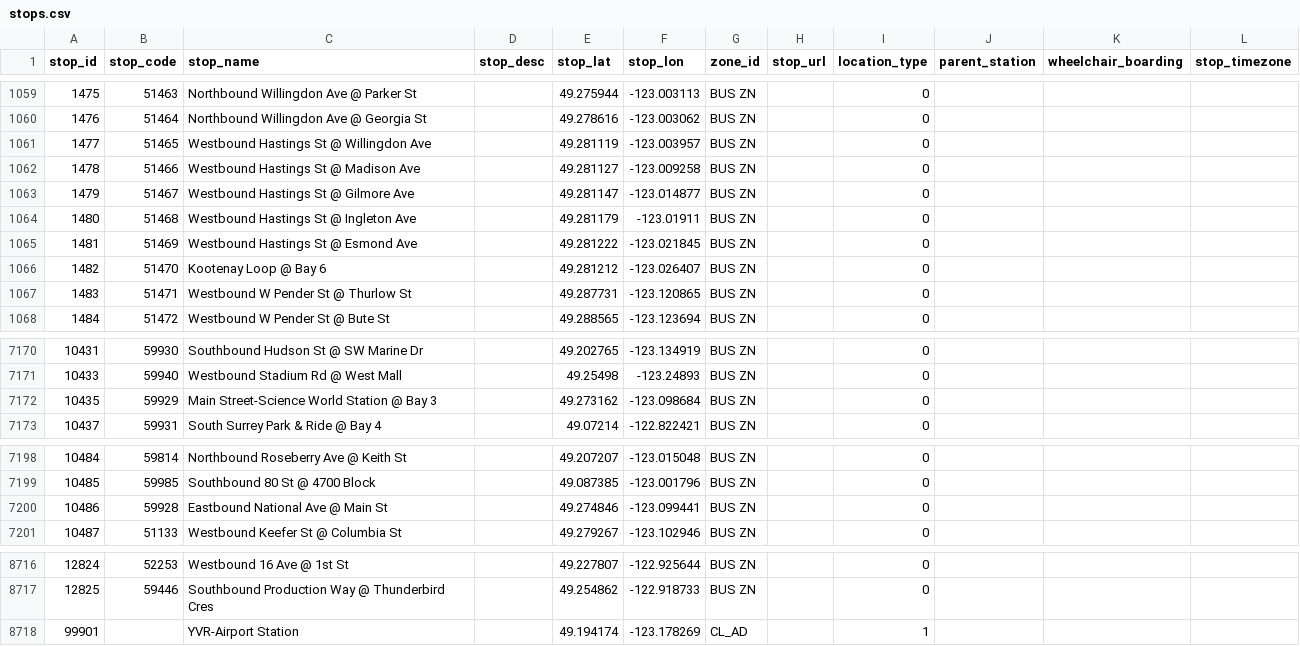
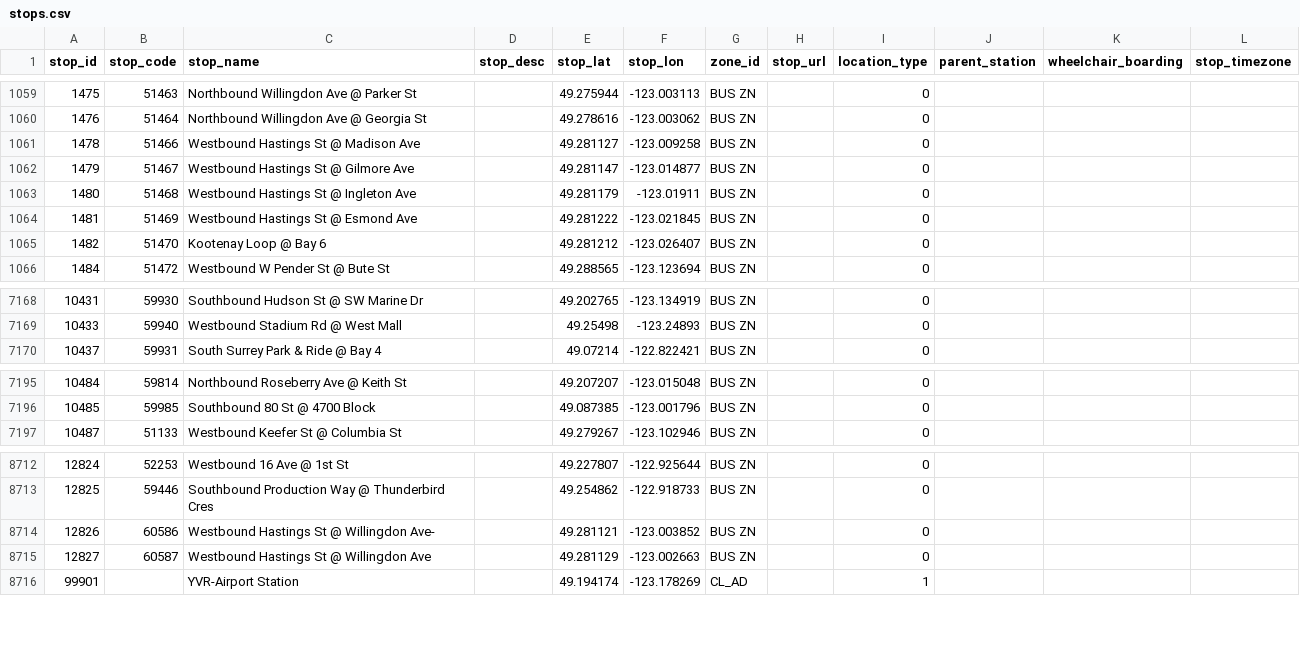
Before and after one commit to carsonyl/translink-derived-datasets, a CSV file: datasets/stops.csv, drawn as a sheet; only a part is shown, gaps mark what is left out; removed rows and columns are numbered as before the commit, all else as after; the diff covers the shown part only; the diff names each change by its address in the sheet, - before the commit and + after, or states it on an @@ line.

```diff
--- a/datasets/stops.csv
+++ b/datasets/stops.csv
-row 1061: 1477 | 51465 | Westbound Hastings St @ Willingdon Ave |  | 49.281119 | -123.003957 | BUS ZN |  | 0
-row 1067: 1483 | 51471 | Westbound W Pender St @ Thurlow St |  | 49.287731 | -123.120865 | BUS ZN |  | 0
-row 7172: 10435 | 59929 | Main Street-Science World Station @ Bay 3 |  | 49.273162 | -123.098684 | BUS ZN |  | 0
-row 7200: 10486 | 59928 | Eastbound National Ave @ Main St |  | 49.274846 | -123.099441 | BUS ZN |  | 0
+row 8714: 12826 | 60586 | Westbound Hastings St @ Willingdon Ave- |  | 49.281121 | -123.003852 | BUS ZN |  | 0
+row 8715: 12827 | 60587 | Westbound Hastings St @ Willingdon Ave |  | 49.281129 | -123.002663 | BUS ZN |  | 0
```
Also changed, not shown: 4 edited cells elsewhere in this file, 1 other file.
